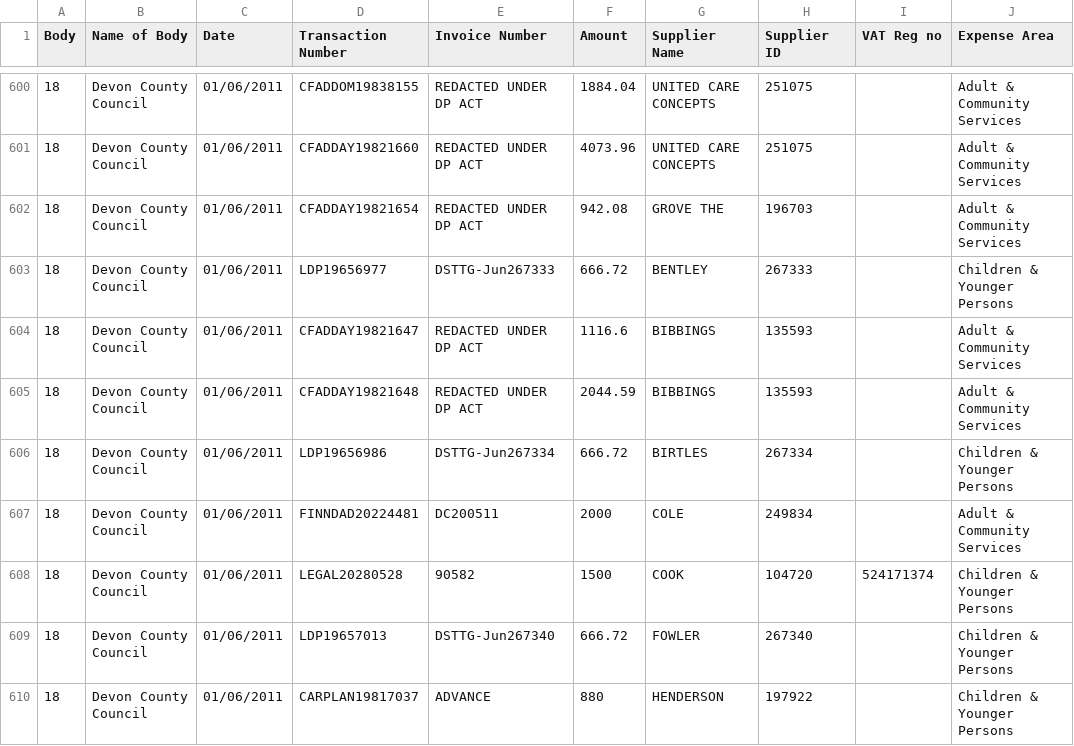
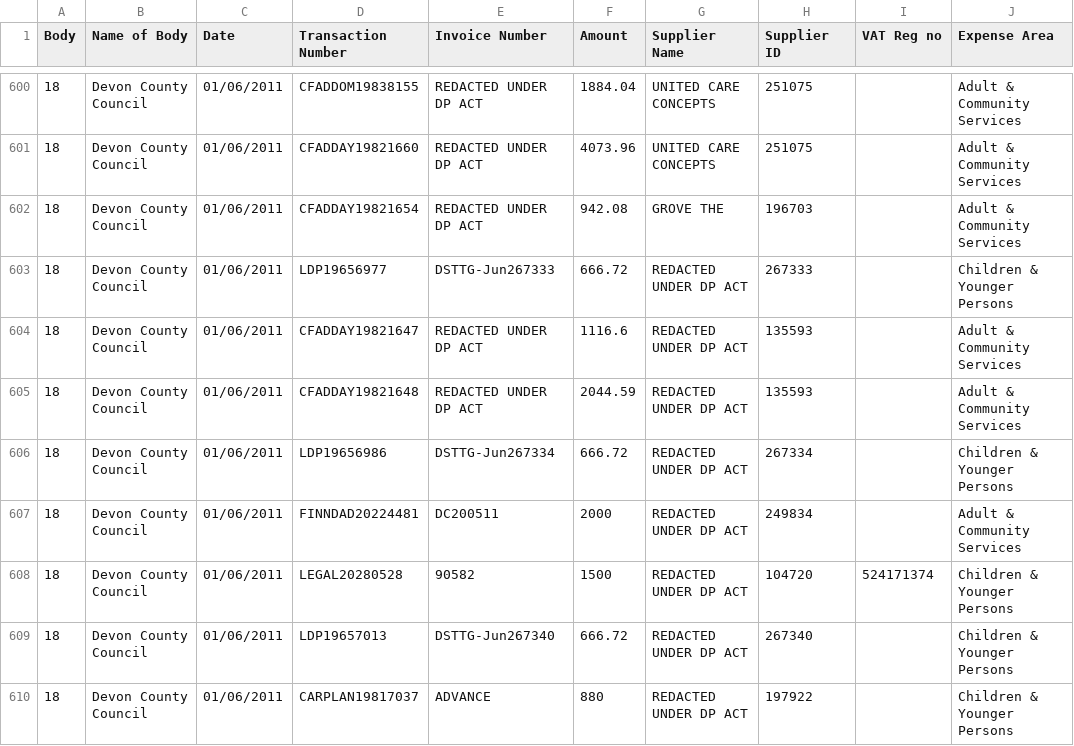
Before and after one commit to Devon-County-Council/spending, a CSV file: DCCSpendingOver500_201106.csv, drawn as a sheet; only a part is shown, gaps mark what is left out; the diff covers the shown part only; the diff names each change by its address in the sheet, - before the commit and + after, or states it on an @@ line.

```diff
--- a/DCCSpendingOver500_201106.csv
+++ b/DCCSpendingOver500_201106.csv
-G603 (Supplier Name): BENTLEY
+G603 (Supplier Name): REDACTED UNDER DP ACT
-G604:G605 (Supplier Name): BIBBINGS
+G604:G605 (Supplier Name): REDACTED UNDER DP ACT
-G606 (Supplier Name): BIRTLES
+G606 (Supplier Name): REDACTED UNDER DP ACT
-G607 (Supplier Name): COLE
+G607 (Supplier Name): REDACTED UNDER DP ACT
-G608 (Supplier Name): COOK
+G608 (Supplier Name): REDACTED UNDER DP ACT
-G609 (Supplier Name): FOWLER
+G609 (Supplier Name): REDACTED UNDER DP ACT
-G610 (Supplier Name): HENDERSON
+G610 (Supplier Name): REDACTED UNDER DP ACT
```
Also changed, not shown: 121 edited cells elsewhere in this file, 8 other files.
